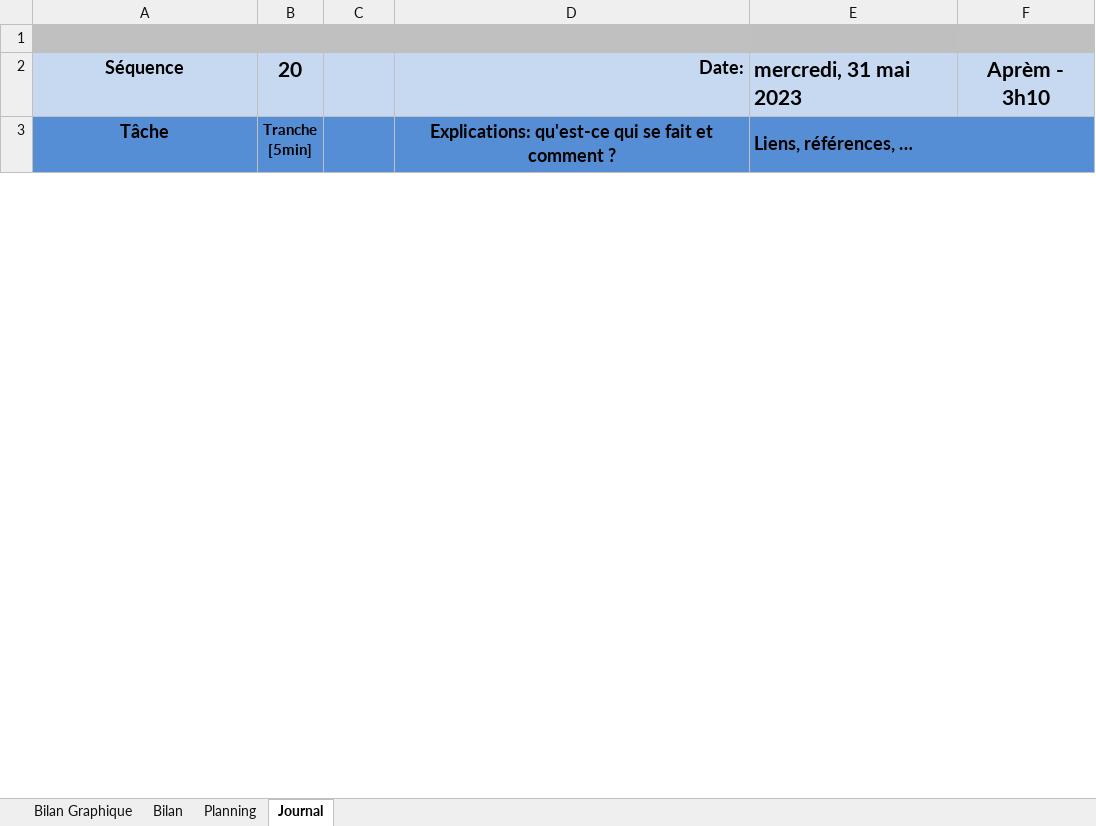
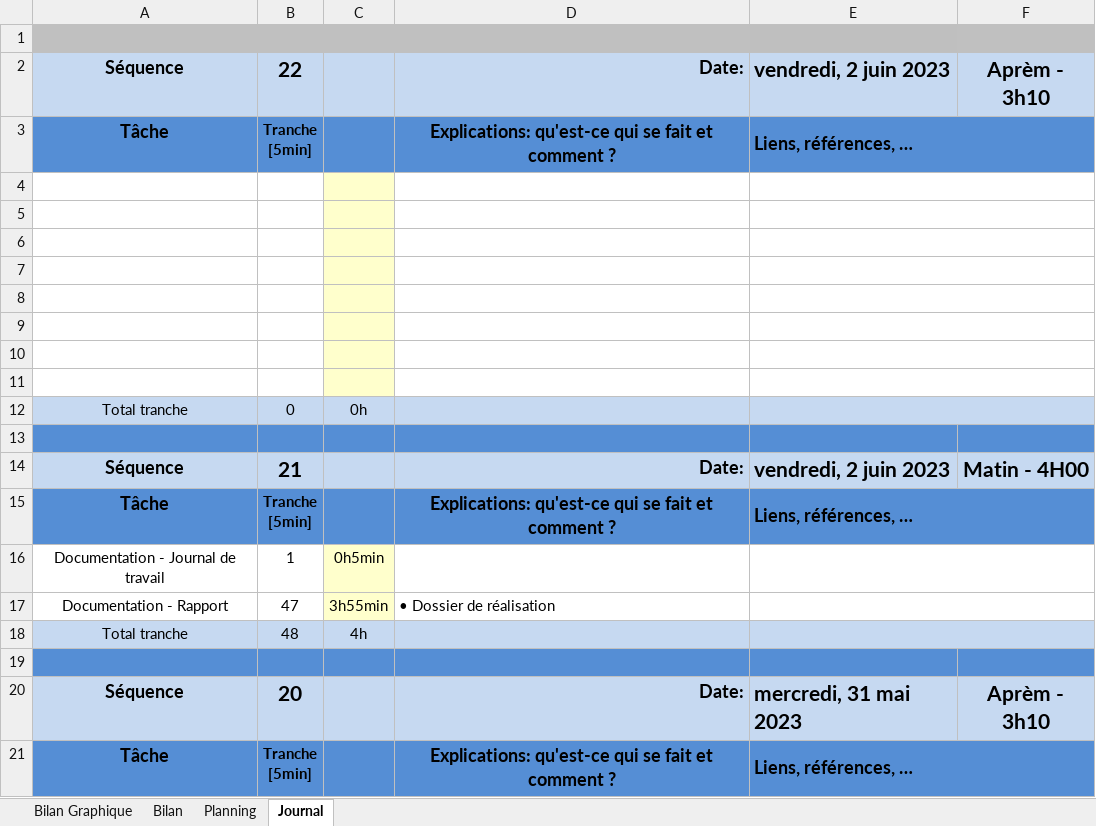
Before and after one commit to SylvainPhilipona/TPI-AD-Users-Management, an Excel workbook: Administratif/sylphilipona-JournalDeTravail.xlsm, sheet Journal, drawn as a sheet; only a part is shown; values as stored, in another font and other column widths than the file's, no borders; charts and pictures and conditional formats not drawn; 1 other sheet too large or unreadable and not compared; ↵ is a line break in a cell; the diff names each change by its address in the sheet, - before the commit and + after, or states it on an @@ line.

Commit message:
Admin: Dossier de conception

```diff
--- a/Administratif/sylphilipona-JournalDeTravail.xlsm (sheet Journal)
+++ b/Administratif/sylphilipona-JournalDeTravail.xlsm (sheet Journal)
+row 2: Séquence | 22 |  | Date: | vendredi, 2 juin 2023 | Aprèm - 3h10
+row 3: Tâche | Tranche ↵ [5min] |  | Explications: qu'est-ce qui se fait et comment ? | Liens, références, …
+row 4: (empty)
+row 5: (empty)
+row 6: (empty)
+row 7: (empty)
+row 8: (empty)
+row 9: (empty)
+row 10: (empty)
+row 11: (empty)
+row 12: Total tranche | 0 | 0h
+row 13: (empty)
+row 14: Séquence | 21 |  | Date: | vendredi, 2 juin 2023 | Matin - 4H00
+row 15: Tâche | Tranche ↵ [5min] |  | Explications: qu'est-ce qui se fait et comment ? | Liens, références, …
+row 16: Documentation - Journal de travail | 1 | 0h5min
+row 17: Documentation - Rapport | 47 | 3h55min | • Dossier de réalisation
+row 18: Total tranche | 48 | 4h
+row 19: (empty)
```
Also changed, not shown: sheet Bilan Graphique, sheet Planning, charts or pictures, 3 other files.
